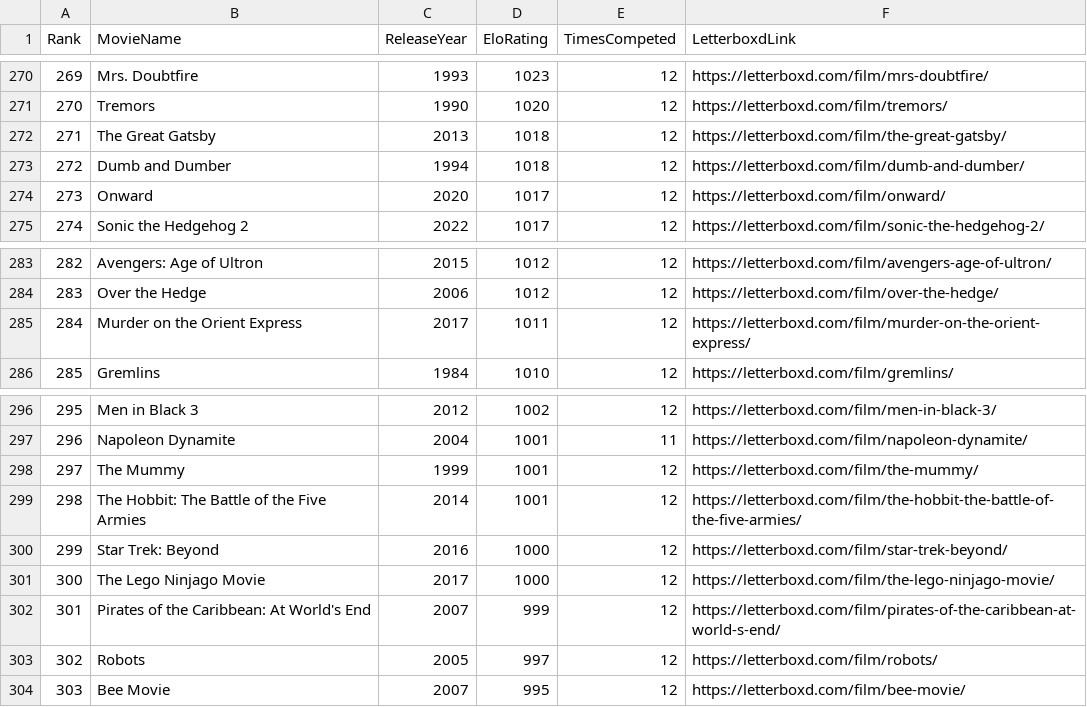
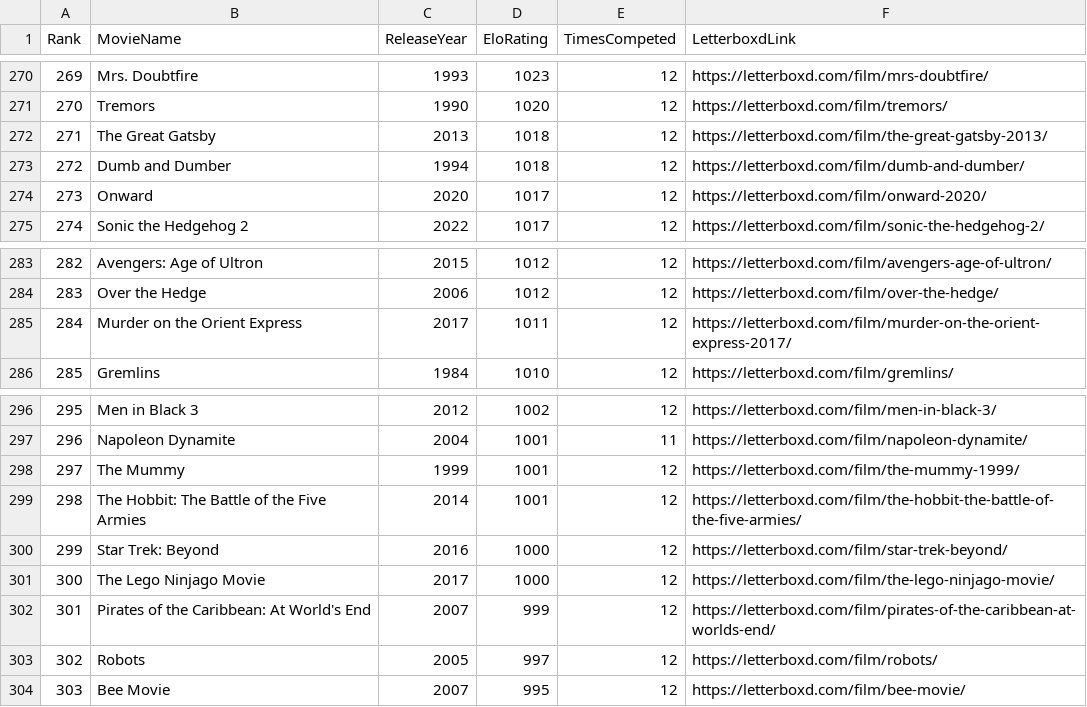
Before and after one commit to TheEverythingologist/MovieRankings, a CSV file: data/database.csv, drawn as a sheet; only a part is shown, gaps mark what is left out.

Commit message:
more movie posters

```diff
--- a/data/database.csv
+++ b/data/database.csv
@@ -271,5 +271,5 @@ Rank,MovieName,ReleaseYear,EloRating,TimesCompeted,LetterboxdLink
 270,Tremors,1990,1020,12,https://letterboxd.com/film/tremors/
-271,The Great Gatsby,2013,1018,12,https://letterboxd.com/film/the-great-gatsby/
+271,The Great Gatsby,2013,1018,12,https://letterboxd.com/film/the-great-gatsby-2013/
 272,Dumb and Dumber,1994,1018,12,https://letterboxd.com/film/dumb-and-dumber/
-273,Onward,2020,1017,12,https://letterboxd.com/film/onward/
+273,Onward,2020,1017,12,https://letterboxd.com/film/onward-2020/
 274,Sonic the Hedgehog 2,2022,1017,12,https://letterboxd.com/film/sonic-the-hedgehog-2/
@@ -284,3 +284,3 @@ Rank,MovieName,ReleaseYear,EloRating,TimesCompeted,LetterboxdLink
 283,Over the Hedge,2006,1012,12,https://letterboxd.com/film/over-the-hedge/
-284,Murder on the Orient Express,2017,1011,12,https://letterboxd.com/film/murder-on-the-orient-express/
+284,Murder on the Orient Express,2017,1011,12,https://letterboxd.com/film/murder-on-the-orient-express-2017/
 285,Gremlins,1984,1010,12,https://letterboxd.com/film/gremlins/
@@ -297,3 +297,3 @@ Rank,MovieName,ReleaseYear,EloRating,TimesCompeted,LetterboxdLink
 296,Napoleon Dynamite,2004,1001,11,https://letterboxd.com/film/napoleon-dynamite/
-297,The Mummy,1999,1001,12,https://letterboxd.com/film/the-mummy/
+297,The Mummy,1999,1001,12,https://letterboxd.com/film/the-mummy-1999/
 298,The Hobbit: The Battle of the Five Armies,2014,1001,12,https://letterboxd.com/film/the-hobbit-the-battle-of-the-five-armies/
@@ -301,3 +301,3 @@ Rank,MovieName,ReleaseYear,EloRating,TimesCompeted,LetterboxdLink
 300,The Lego Ninjago Movie,2017,1000,12,https://letterboxd.com/film/the-lego-ninjago-movie/
-301,Pirates of the Caribbean: At World's End,2007,999,12,https://letterboxd.com/film/pirates-of-the-caribbean-at-world-s-end/
+301,Pirates of the Caribbean: At World's End,2007,999,12,https://letterboxd.com/film/pirates-of-the-caribbean-at-worlds-end/
 302,Robots,2005,997,12,https://letterboxd.com/film/robots/
```
Also changed, not shown: 43 other files.
